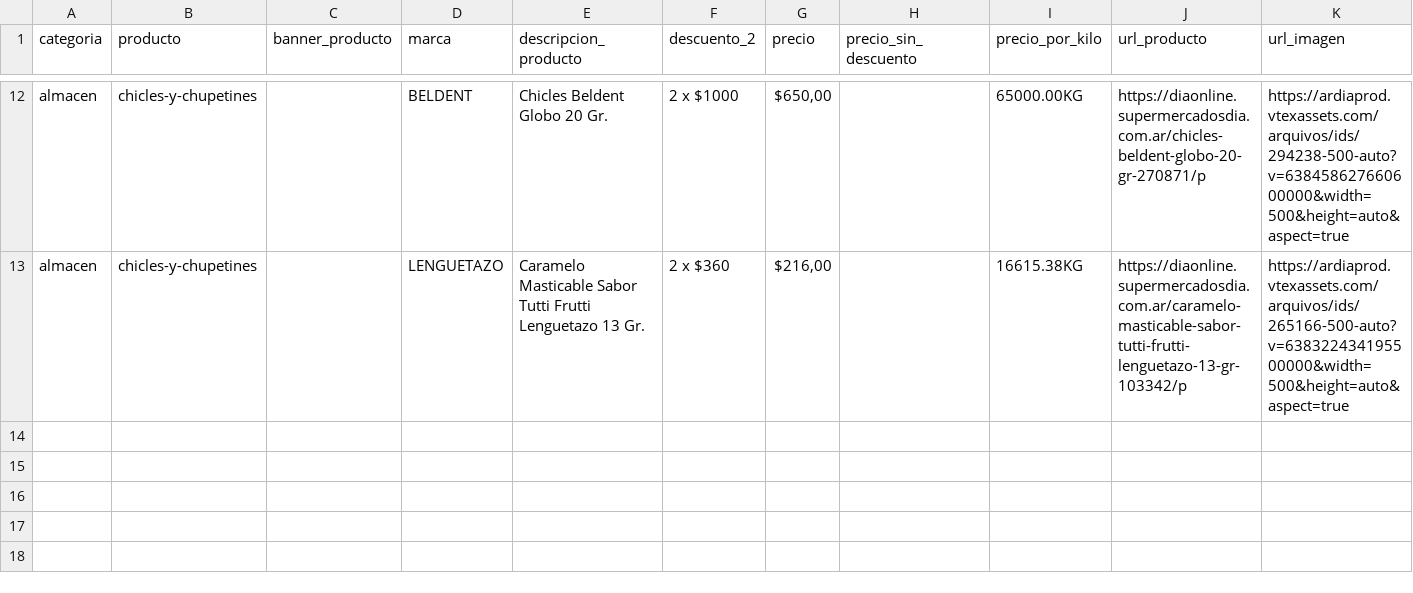
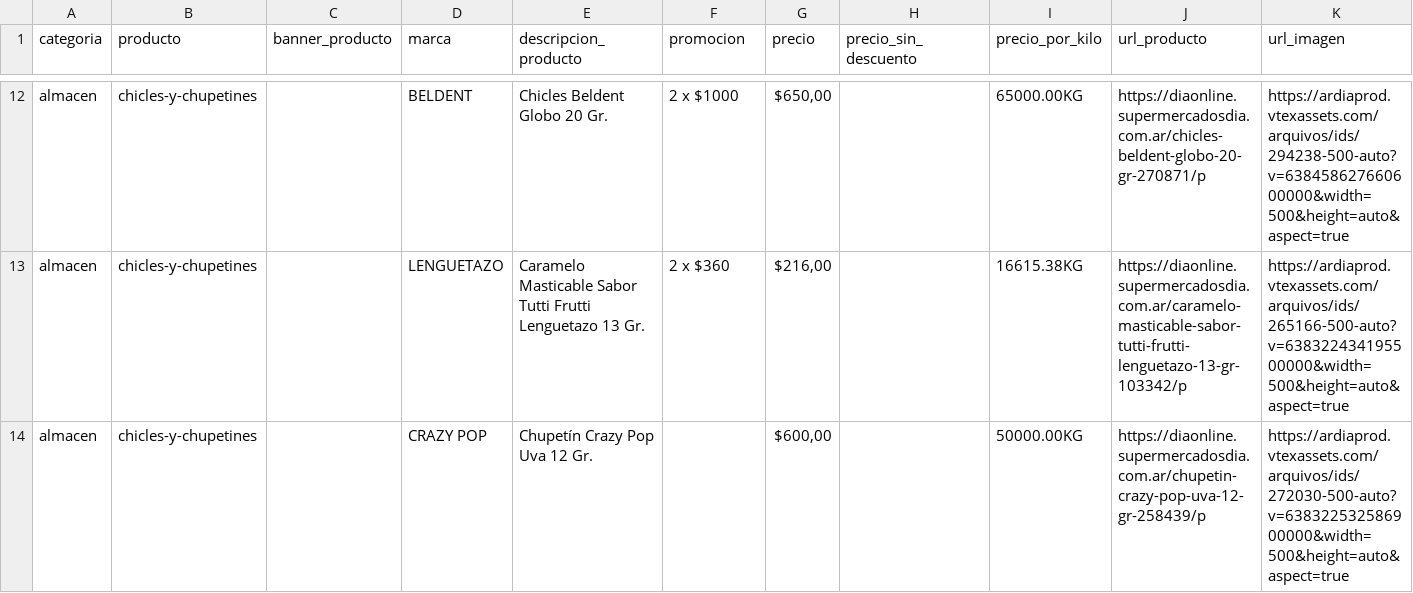
Before and after one commit to lautaropereirab/scrapper_dia, a CSV file: Productos obtenidos/data_producto_almacen_chicles-y-chupetines.csv, drawn as a sheet; only a part is shown, gaps mark what is left out; the diff names each change by its address in the sheet, - before the commit and + after, or states it on an @@ line.

```diff
--- a/Productos obtenidos/data_producto_almacen_chicles-y-chupetines.csv
+++ b/Productos obtenidos/data_producto_almacen_chicles-y-chupetines.csv
-F1: descuento_2
+F1: promocion
+row 14: almacen | chicles-y-chupetines |  | CRAZY POP | Chupetín Crazy Pop Uva 12 Gr. |  | $600,00 |  | 50000.00KG | https://diaonline.supermercadosdia.com.ar/chupetin-crazy-pop-uva-12-gr-258439/p | https://ardiaprod.vtexassets.com/arquivos/ids/272030-500-auto?v=638322532586900000&width=500&height=auto&aspect=true
```
Also changed, not shown: Productos obtenidos/data_producto_almacen_arroz-largo.csv, Productos obtenidos/data_producto_almacen_budines-y-magdalenas.csv, 57 other files.
